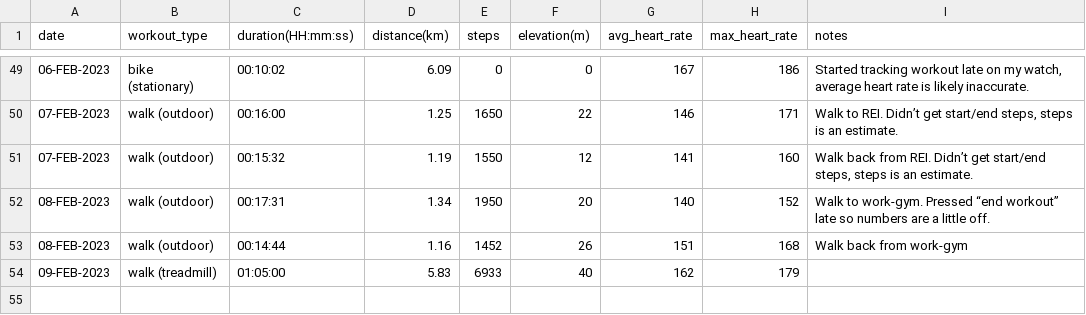
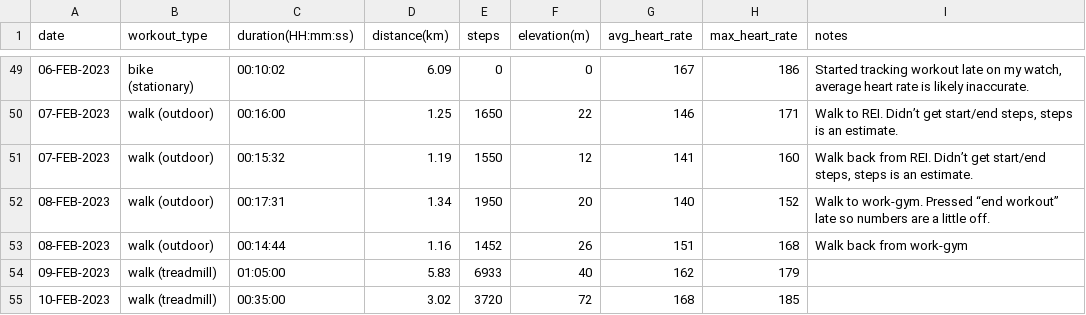
Before and after one commit to EricLeFort/ExerciseLog, a CSV file: data/cardio_workouts.csv, drawn as a sheet; only a part is shown, gaps mark what is left out; the diff names each change by its address in the sheet, - before the commit and + after, or states it on an @@ line.

Commit message:
Added 10-FEB-2023 workout

```diff
--- a/data/cardio_workouts.csv
+++ b/data/cardio_workouts.csv
+row 55: 10-FEB-2023 | walk (treadmill) | 00:35:00 | 3.02 | 3720 | 72 | 168 | 185
```
